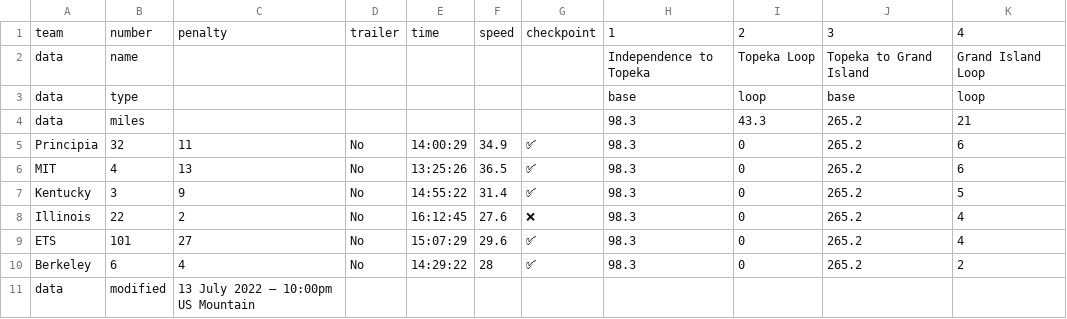
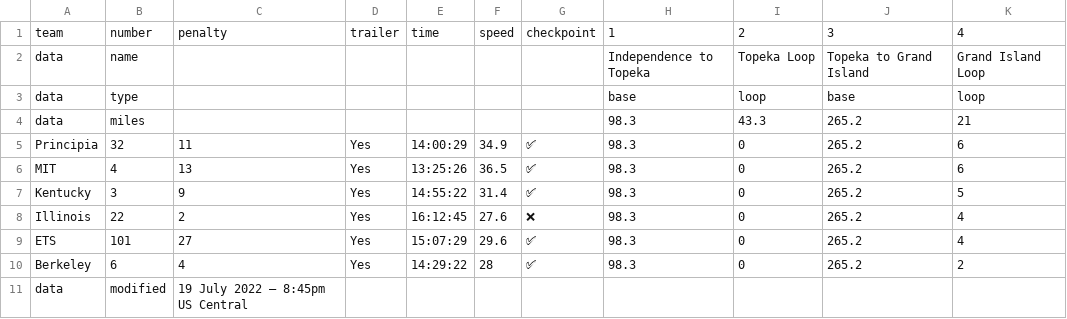
Before and after one commit to jtmullen/asc-fsgp-2022-results, a CSV file: _data/asc/stage1/sov.csv, drawn as a sheet.

```diff
--- a/_data/asc/stage1/sov.csv
+++ b/_data/asc/stage1/sov.csv
@@ -4,8 +4,8 @@ data,type,,,,,,base,loop,base,loop
 data,miles,,,,,,98.3,43.3,265.2,21
-Principia,32,11,No,14:00:29,34.9,✅,98.3,0,265.2,6
-MIT,4,13,No,13:25:26,36.5,✅,98.3,0,265.2,6
-Kentucky,3,9,No,14:55:22,31.4,✅,98.3,0,265.2,5
-Illinois,22,2,No,16:12:45,27.6,❌,98.3,0,265.2,4
-ETS,101,27,No,15:07:29,29.6,✅,98.3,0,265.2,4
-Berkeley,6,4,No,14:29:22,28,✅,98.3,0,265.2,2
-data,modified,13 July 2022 – 10:00pm US Mountain,,,,,,,,
+Principia,32,11,Yes,14:00:29,34.9,✅,98.3,0,265.2,6
+MIT,4,13,Yes,13:25:26,36.5,✅,98.3,0,265.2,6
+Kentucky,3,9,Yes,14:55:22,31.4,✅,98.3,0,265.2,5
+Illinois,22,2,Yes,16:12:45,27.6,❌,98.3,0,265.2,4
+ETS,101,27,Yes,15:07:29,29.6,✅,98.3,0,265.2,4
+Berkeley,6,4,Yes,14:29:22,28,✅,98.3,0,265.2,2
+data,modified,19 July 2022 – 8:45pm US Central,,,,,,,,
```
Also changed, not shown: _data/asc/stage2/mov-score.csv, _data/asc/stage2/mov.csv, 15 other files.
